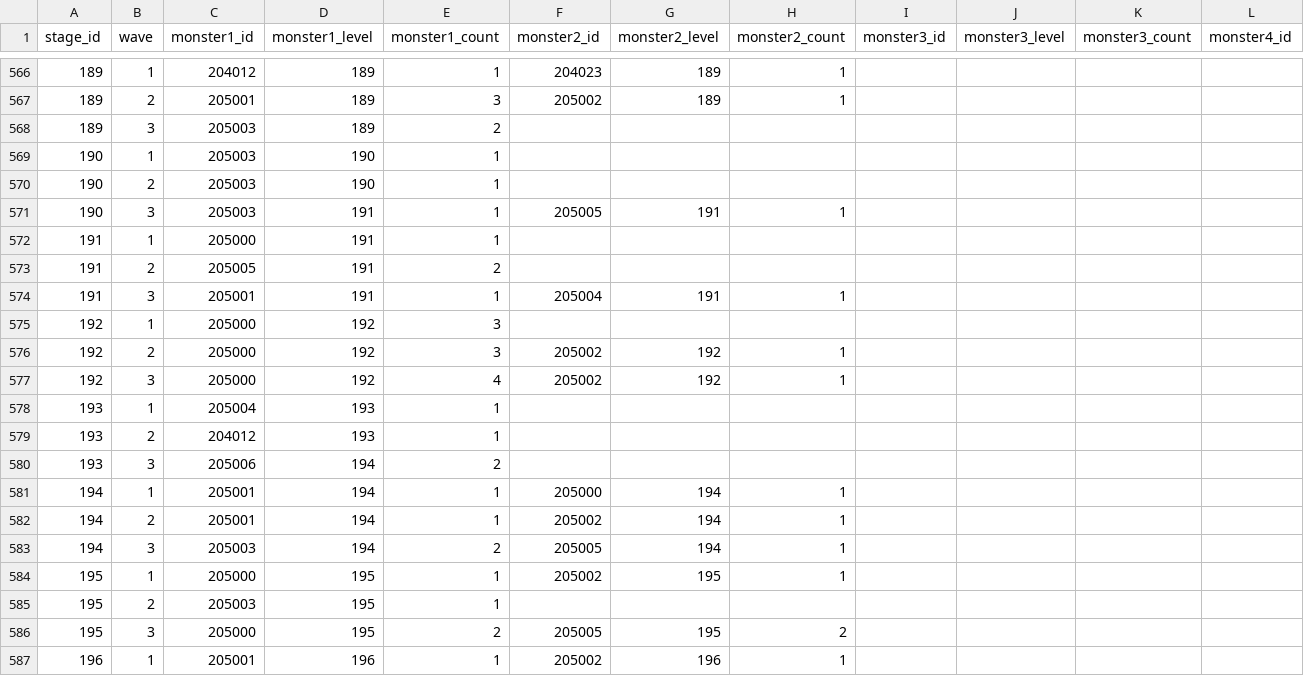
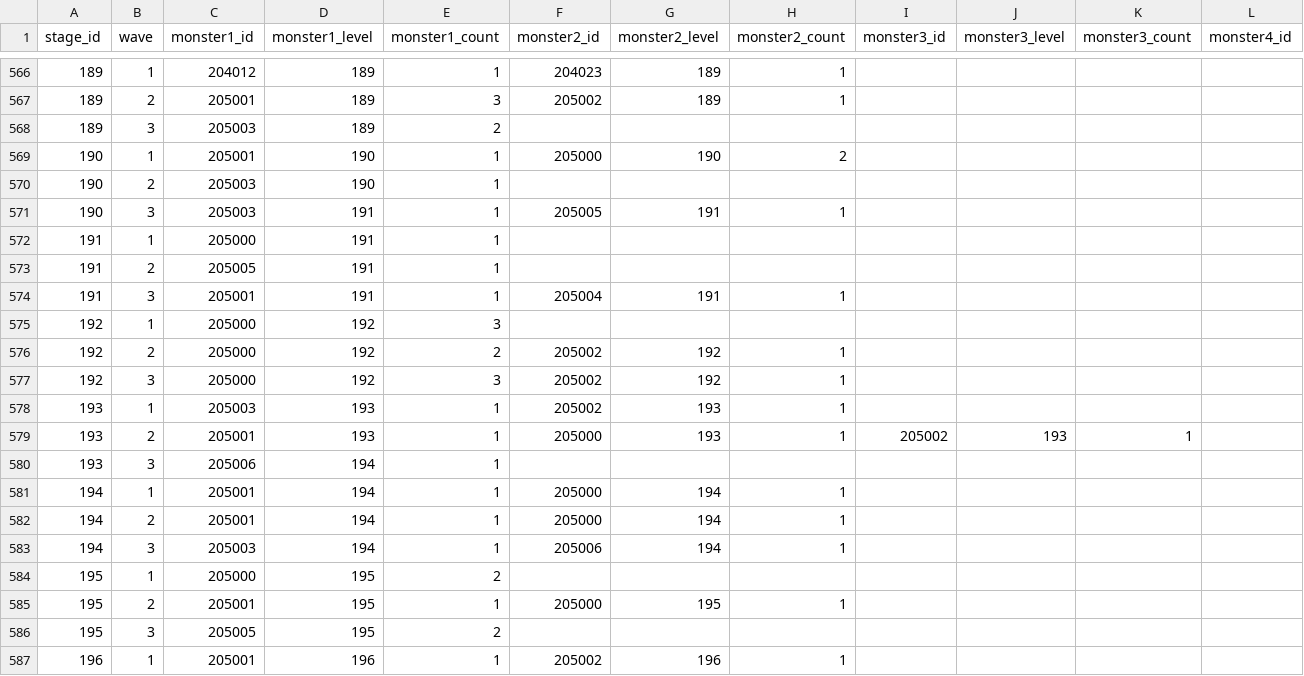
Before and after one commit to planetarium/NineChronicles, a CSV file: nekoyume/Assets/AddressableAssets/TableCSV/WorldAndStage/StageWaveSheet.csv, drawn as a sheet; only a part is shown, gaps mark what is left out; the diff covers the shown part only; the diff names each change by its address in the sheet, - before the commit and + after, or states it on an @@ line.

Commit message:
Fix World 4 End Balances Fix Belt Item enchanted options from SPD to HIT

```diff
--- a/nekoyume/Assets/AddressableAssets/TableCSV/WorldAndStage/StageWaveSheet.csv
+++ b/nekoyume/Assets/AddressableAssets/TableCSV/WorldAndStage/StageWaveSheet.csv
-C569 (monster1_id): 205003
+C569 (monster1_id): 205001
-F569 (monster2_id): (empty)
+F569 (monster2_id): 205000
-G569 (monster2_level): (empty)
+G569 (monster2_level): 190
-H569 (monster2_count): (empty)
+H569 (monster2_count): 2
-E573 (monster1_count): 2
+E573 (monster1_count): 1
-E576 (monster1_count): 3
+E576 (monster1_count): 2
-E577 (monster1_count): 4
+E577 (monster1_count): 3
-C578 (monster1_id): 205004
+C578 (monster1_id): 205003
-F578 (monster2_id): (empty)
+F578 (monster2_id): 205002
-G578:G579 (monster2_level): (empty)
+G578:G579 (monster2_level): 193
-H578:H579 (monster2_count): (empty)
+H578:H579 (monster2_count): 1
-C579 (monster1_id): 204012
+C579 (monster1_id): 205001
-F579 (monster2_id): (empty)
+F579 (monster2_id): 205000
-I579 (monster3_id): (empty)
+I579 (monster3_id): 205002
-J579 (monster3_level): (empty)
+J579 (monster3_level): 193
-K579 (monster3_count): (empty)
+K579 (monster3_count): 1
-E580 (monster1_count): 2
+E580 (monster1_count): 1
-F582 (monster2_id): 205002
+F582 (monster2_id): 205000
-E583 (monster1_count): 2
+E583 (monster1_count): 1
-F583 (monster2_id): 205005
+F583 (monster2_id): 205006
-E584 (monster1_count): 1
+E584 (monster1_count): 2
-F584 (monster2_id): 205002
+F584 (monster2_id): (empty)
-G584 (monster2_level): 195
+G584 (monster2_level): (empty)
-H584 (monster2_count): 1
+H584 (monster2_count): (empty)
-C585 (monster1_id): 205003
+C585 (monster1_id): 205001
-F585 (monster2_id): (empty)
+F585 (monster2_id): 205000
-G585 (monster2_level): (empty)
+G585 (monster2_level): 195
-H585 (monster2_count): (empty)
+H585 (monster2_count): 1
-C586 (monster1_id): 205000
+C586 (monster1_id): 205005
-F586 (monster2_id): 205005
+F586 (monster2_id): (empty)
-G586 (monster2_level): 195
+G586 (monster2_level): (empty)
-H586 (monster2_count): 2
+H586 (monster2_count): (empty)
```
Also changed, not shown: 30 edited cells elsewhere in this file, nekoyume/Assets/AddressableAssets/TableCSV/Character/CharacterSheet.csv, nekoyume/Assets/AddressableAssets/TableCSV/Item/EquipmentItemOptionSheet.csv.
